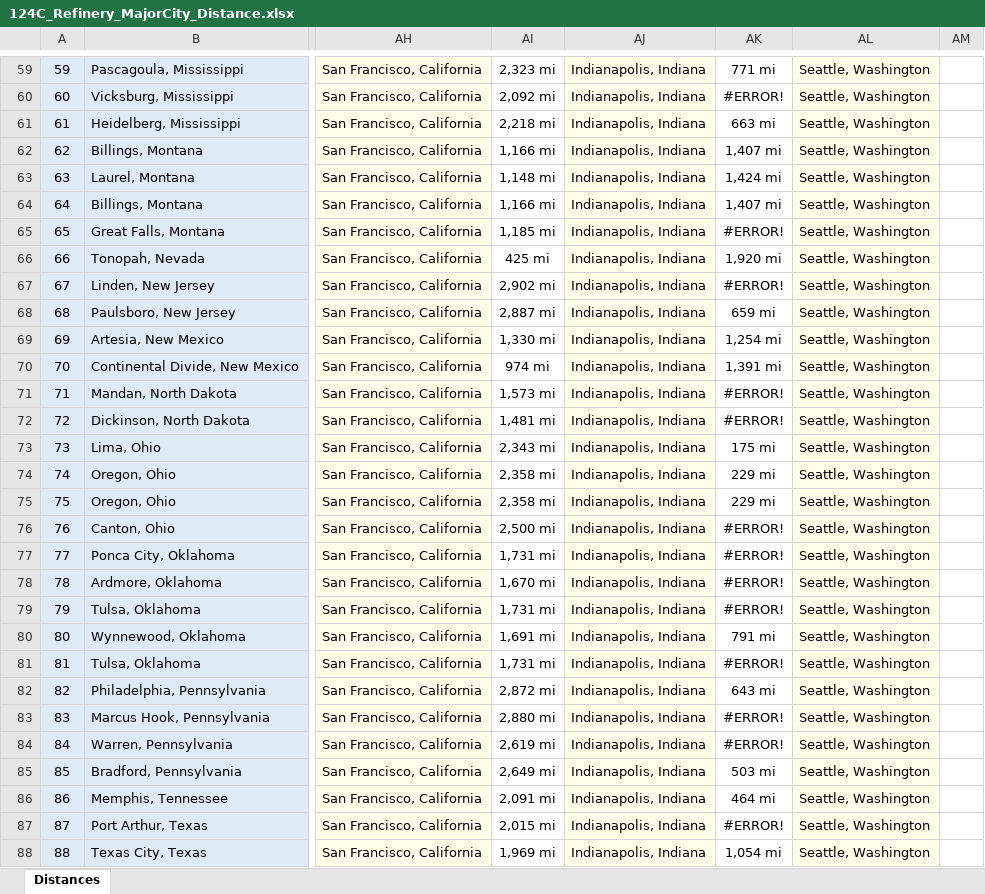
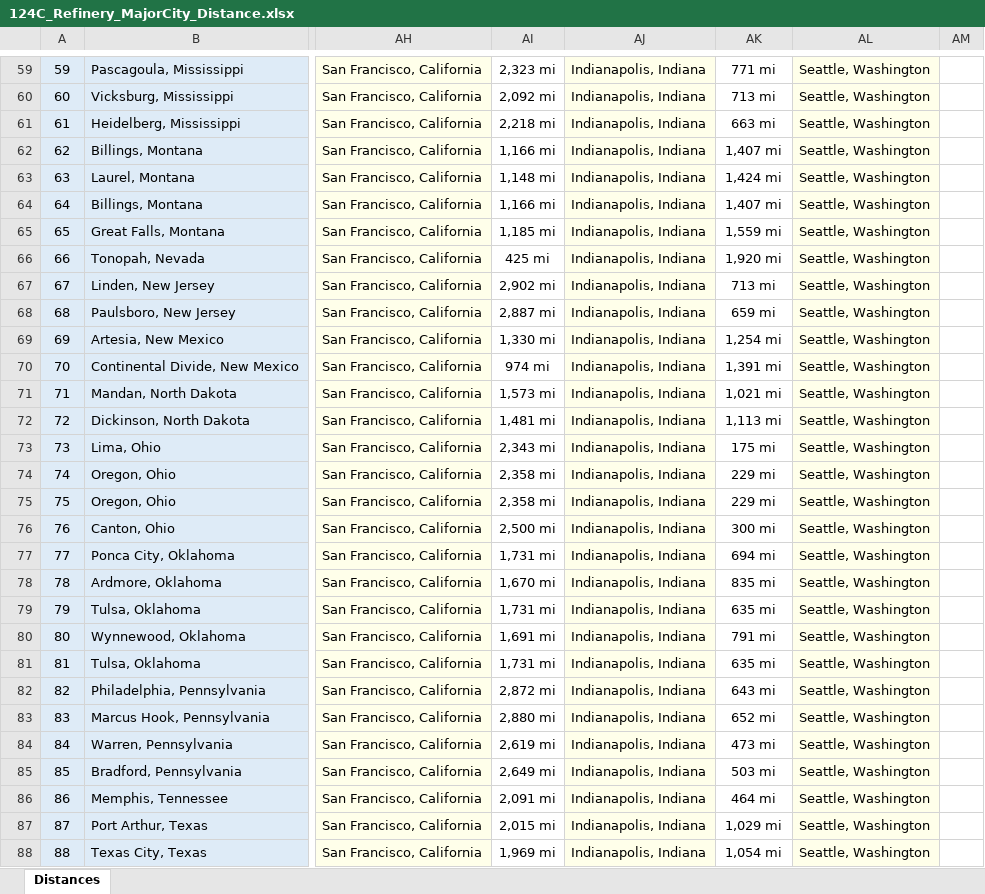
Before and after one commit to aibek/Springboard-DS, an Excel workbook: Unit-7.6-Capstone-II-DataWrangling/Data/124C_Refinery_MajorCity_Distance.xlsx, sheet Distances, drawn as a sheet; only a part is shown, gaps mark what is left out; values as stored, in another font and other column widths than the file's, no borders; the diff covers the shown part only; the diff names each change by its address in the sheet, - before the commit and + after, or states it on an @@ line.

```diff
--- a/Unit-7.6-Capstone-II-DataWrangling/Data/124C_Refinery_MajorCity_Distance.xlsx (sheet Distances)
+++ b/Unit-7.6-Capstone-II-DataWrangling/Data/124C_Refinery_MajorCity_Distance.xlsx (sheet Distances)
-AK60: #ERROR!
+AK60: 713 mi
-AK65: #ERROR!
+AK65: 1,559 mi
-AK67: #ERROR!
+AK67: 713 mi
-AK71: #ERROR!
+AK71: 1,021 mi
-AK72: #ERROR!
+AK72: 1,113 mi
-AK76: #ERROR!
+AK76: 300 mi
-AK77: #ERROR!
+AK77: 694 mi
-AK78: #ERROR!
+AK78: 835 mi
-AK79: #ERROR!
+AK79: 635 mi
-AK81: #ERROR!
+AK81: 635 mi
-AK83: #ERROR!
+AK83: 652 mi
-AK84: #ERROR!
+AK84: 473 mi
-AK87: #ERROR!
+AK87: 1,029 mi
```
Also changed, not shown: 69 edited cells elsewhere in this sheet, 13 other files.
